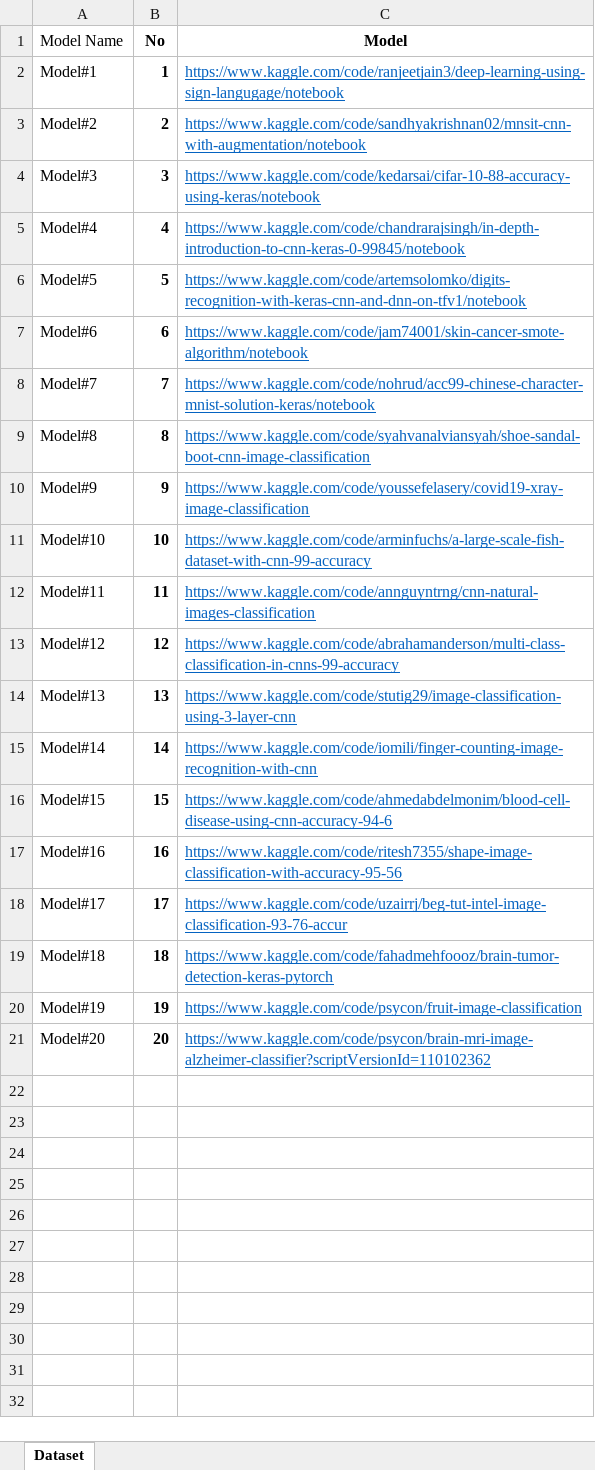
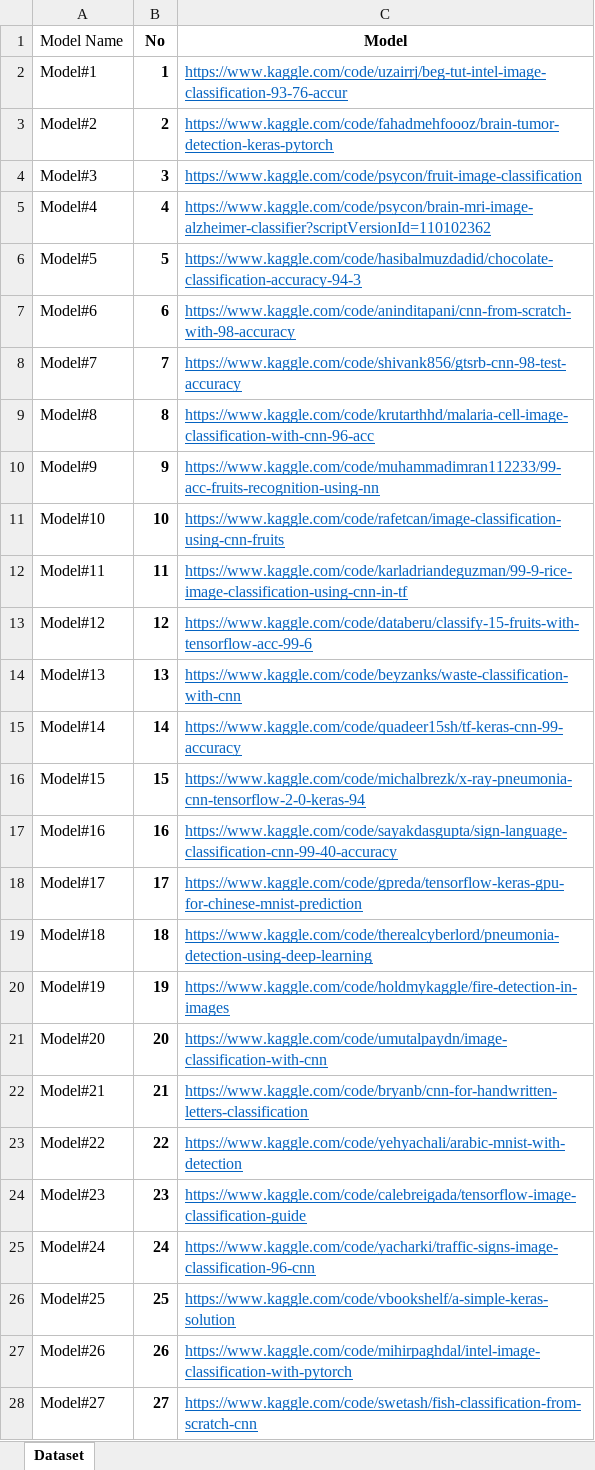
Before and after one commit to ASE2024paper/DeepCNN, an Excel workbook: Kaggel Model/Kaggle Notebooks for Threshold.xlsx, sheet Dataset, drawn as a sheet; only a part is shown; values as stored, in another font and other column widths than the file's, no borders; the diff covers the shown part only; the diff names each change by its address in the sheet, - before the commit and + after, or states it on an @@ line.

Commit message:
Wardat Models

```diff
--- a/Kaggel Model/Kaggle Notebooks for Threshold.xlsx (sheet Dataset)
+++ b/Kaggel Model/Kaggle Notebooks for Threshold.xlsx (sheet Dataset)
-C2 (Model): https://www.kaggle.com/code/ranjeetjain3/deep-learning-using-sign-langugage/notebook
+C2 (Model): https://www.kaggle.com/code/uzairrj/beg-tut-intel-image-classification-93-76-accur
-C3 (Model): https://www.kaggle.com/code/sandhyakrishnan02/mnsit-cnn-with-augmentation/notebook
+C3 (Model): https://www.kaggle.com/code/fahadmehfoooz/brain-tumor-detection-keras-pytorch
-C4 (Model): https://www.kaggle.com/code/kedarsai/cifar-10-88-accuracy-using-keras/notebook
+C4 (Model): https://www.kaggle.com/code/psycon/fruit-image-classification
-C5 (Model): https://www.kaggle.com/code/chandrarajsingh/in-depth-introduction-to-cnn-keras-0-99845/notebook
+C5 (Model): https://www.kaggle.com/code/psycon/brain-mri-image-alzheimer-classifier?scriptVersionId=110102362
-C6 (Model): https://www.kaggle.com/code/artemsolomko/digits-recognition-with-keras-cnn-and-dnn-on-tfv1/notebook
+C6 (Model): https://www.kaggle.com/code/hasibalmuzdadid/chocolate-classification-accuracy-94-3
-C7 (Model): https://www.kaggle.com/code/jam74001/skin-cancer-smote-algorithm/notebook
+C7 (Model): https://www.kaggle.com/code/aninditapani/cnn-from-scratch-with-98-accuracy
-C8 (Model): https://www.kaggle.com/code/nohrud/acc99-chinese-character-mnist-solution-keras/notebook
+C8 (Model): https://www.kaggle.com/code/shivank856/gtsrb-cnn-98-test-accuracy
-C9 (Model): https://www.kaggle.com/code/syahvanalviansyah/shoe-sandal-boot-cnn-image-classification
+C9 (Model): https://www.kaggle.com/code/krutarthhd/malaria-cell-image-classification-with-cnn-96-acc
-C10 (Model): https://www.kaggle.com/code/youssefelasery/covid19-xray-image-classification
+C10 (Model): https://www.kaggle.com/code/muhammadimran112233/99-acc-fruits-recognition-using-nn
-C11 (Model): https://www.kaggle.com/code/arminfuchs/a-large-scale-fish-dataset-with-cnn-99-accuracy
+C11 (Model): https://www.kaggle.com/code/rafetcan/image-classification-using-cnn-fruits
-C12 (Model): https://www.kaggle.com/code/annguyntrng/cnn-natural-images-classification
+C12 (Model): https://www.kaggle.com/code/karladriandeguzman/99-9-rice-image-classification-using-cnn-in-tf
-C13 (Model): https://www.kaggle.com/code/abrahamanderson/multi-class-classification-in-cnns-99-accuracy
+C13 (Model): https://www.kaggle.com/code/databeru/classify-15-fruits-with-tensorflow-acc-99-6
-C14 (Model): https://www.kaggle.com/code/stutig29/image-classification-using-3-layer-cnn
+C14 (Model): https://www.kaggle.com/code/beyzanks/waste-classification-with-cnn
-C15 (Model): https://www.kaggle.com/code/iomili/finger-counting-image-recognition-with-cnn
+C15 (Model): https://www.kaggle.com/code/quadeer15sh/tf-keras-cnn-99-accuracy
-C16 (Model): https://www.kaggle.com/code/ahmedabdelmonim/blood-cell-disease-using-cnn-accuracy-94-6
+C16 (Model): https://www.kaggle.com/code/michalbrezk/x-ray-pneumonia-cnn-tensorflow-2-0-keras-94
-C17 (Model): https://www.kaggle.com/code/ritesh7355/shape-image-classification-with-accuracy-95-56
+C17 (Model): https://www.kaggle.com/code/sayakdasgupta/sign-language-classification-cnn-99-40-accuracy
-C18 (Model): https://www.kaggle.com/code/uzairrj/beg-tut-intel-image-classification-93-76-accur
+C18 (Model): https://www.kaggle.com/code/gpreda/tensorflow-keras-gpu-for-chinese-mnist-prediction
-C19 (Model): https://www.kaggle.com/code/fahadmehfoooz/brain-tumor-detection-keras-pytorch
+C19 (Model): https://www.kaggle.com/code/therealcyberlord/pneumonia-detection-using-deep-learning
-C20 (Model): https://www.kaggle.com/code/psycon/fruit-image-classification
+C20 (Model): https://www.kaggle.com/code/holdmykaggle/fire-detection-in-images
-C21 (Model): https://www.kaggle.com/code/psycon/brain-mri-image-alzheimer-classifier?scriptVersionId=110102362
+C21 (Model): https://www.kaggle.com/code/umutalpaydn/image-classification-with-cnn
+row 22: Model#21 | 21 | https://www.kaggle.com/code/bryanb/cnn-for-handwritten-letters-classification
+row 23: Model#22 | 22 | https://www.kaggle.com/code/yehyachali/arabic-mnist-with-detection
+row 24: Model#23 | 23 | https://www.kaggle.com/code/calebreigada/tensorflow-image-classification-guide
+row 25: Model#24 | 24 | https://www.kaggle.com/code/yacharki/traffic-signs-image-classification-96-cnn
+row 26: Model#25 | 25 | https://www.kaggle.com/code/vbookshelf/a-simple-keras-solution
+row 27: Model#26 | 26 | https://www.kaggle.com/code/mihirpaghdal/intel-image-classification-with-pytorch
+row 28: Model#27 | 27 | https://www.kaggle.com/code/swetash/fish-classification-from-scratch-cnn
```
Also changed, not shown: 43 added rows elsewhere in this sheet.
